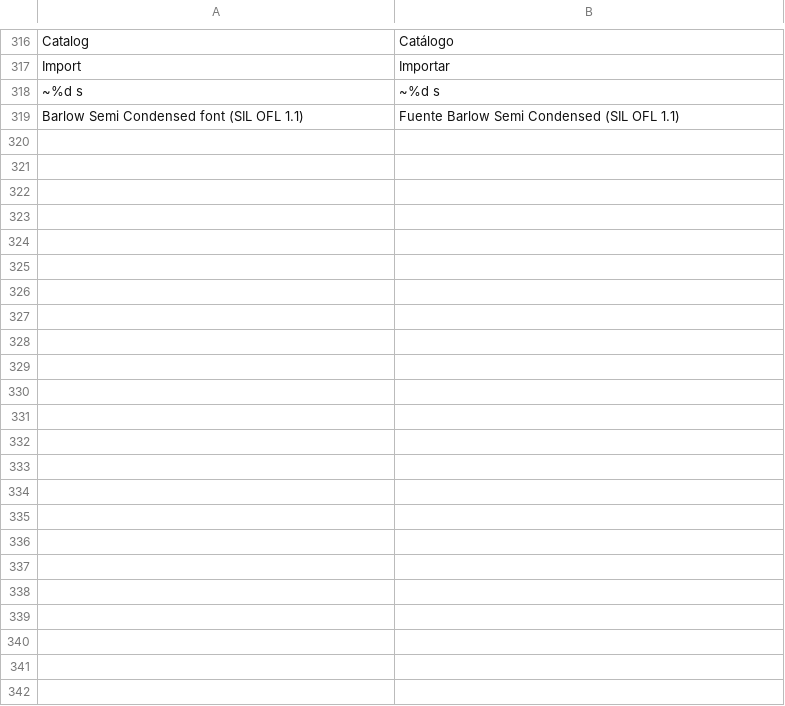
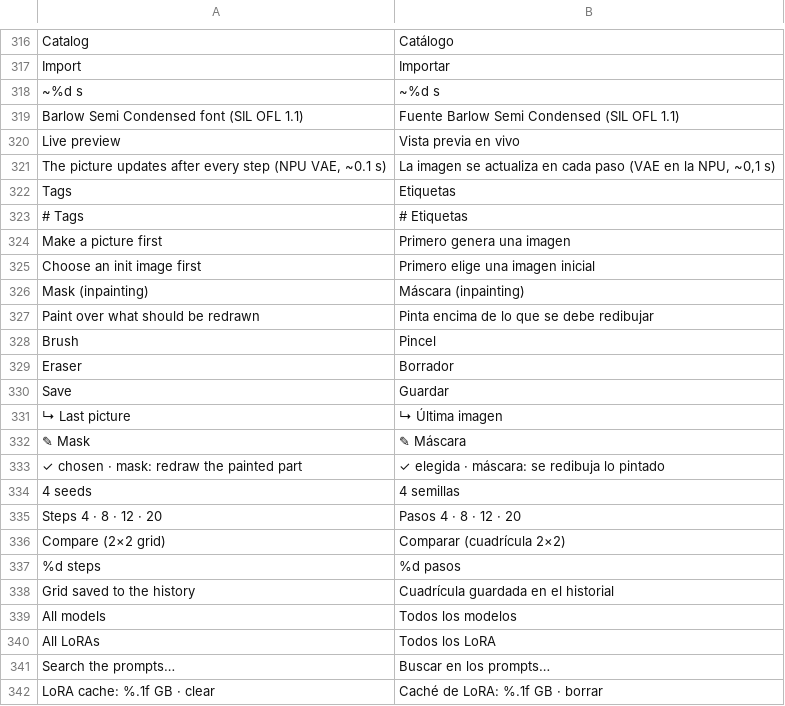
Before and after one commit to GrimmDev-Glitch/hexanima, a TSV file: app/assets/lang/es.tsv, drawn as a sheet; only a part is shown, gaps mark what is left out.

```diff
--- a/app/assets/lang/es.tsv
+++ b/app/assets/lang/es.tsv
@@ -319 +319,24 @@ Import	Importar
 Barlow Semi Condensed font (SIL OFL 1.1)	Fuente Barlow Semi Condensed (SIL OFL 1.1)
+Live preview	Vista previa en vivo
+The picture updates after every step (NPU VAE, ~0.1 s)	La imagen se actualiza en cada paso (VAE en la NPU, ~0,1 s)
+Tags	Etiquetas
+# Tags	# Etiquetas
+Make a picture first	Primero genera una imagen
+Choose an init image first	Primero elige una imagen inicial
+Mask (inpainting)	Máscara (inpainting)
+Paint over what should be redrawn	Pinta encima de lo que se debe redibujar
+Brush	Pincel
+Eraser	Borrador
+Save	Guardar
+↳ Last picture	↳ Última imagen
+✎ Mask	✎ Máscara
+✓ chosen · mask: redraw the painted part	✓ elegida · máscara: se redibuja lo pintado
+4 seeds	4 semillas
+Steps  4 · 8 · 12 · 20	Pasos  4 · 8 · 12 · 20
+Compare (2×2 grid)	Comparar (cuadrícula 2×2)
+%d steps	%d pasos
+Grid saved to the history	Cuadrícula guardada en el historial
+All models	Todos los modelos
+All LoRAs	Todos los LoRA
+Search the prompts…	Buscar en los prompts…
+LoRA cache: %.1f GB · clear	Caché de LoRA: %.1f GB · borrar
```
Also changed, not shown: 5 other files.
